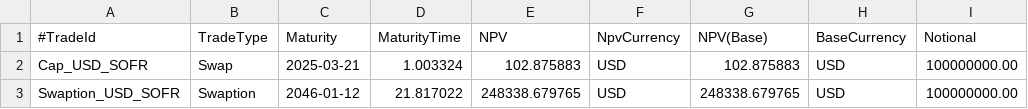
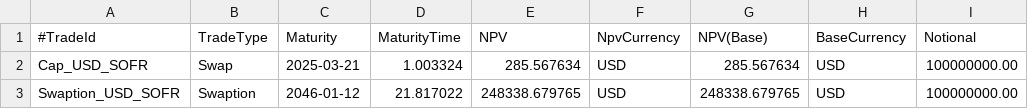
Before and after one commit to OpenSourceRisk/Engine, a CSV file: Examples/CurveBuilding/ExpectedOutput/sabr/npv.csv, drawn as a sheet; only a part is shown; the diff names each change by its address in the sheet, - before the commit and + after, or states it on an @@ line.

Commit message:
update expected results

```diff
--- a/Examples/CurveBuilding/ExpectedOutput/sabr/npv.csv
+++ b/Examples/CurveBuilding/ExpectedOutput/sabr/npv.csv
-E2 (NPV): 102.875883
+E2 (NPV): 285.567634
-G2 (NPV(Base)): 102.875883
+G2 (NPV(Base)): 285.567634
```
Also changed, not shown: 39 other files.
